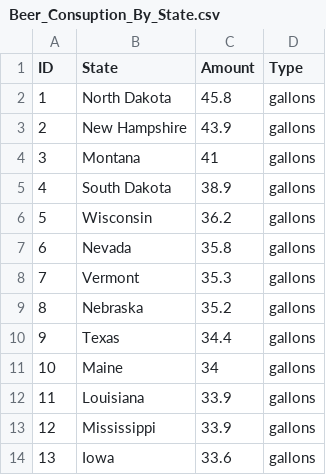
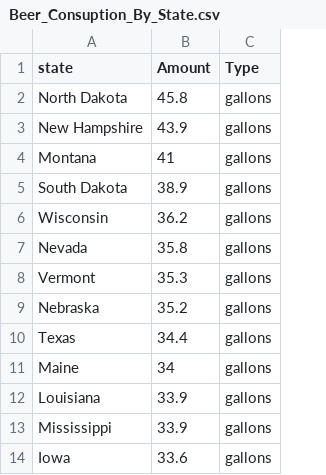
Before and after one commit to scorpionhand/Brewery_Project_One, a CSV file: Beer_Consuption_By_State.csv, drawn as a sheet; only a part is shown; removed rows and columns are numbered as before the commit, all else as after; the diff names each change by its address in the sheet, - before the commit and + after, or states it on an @@ line.

Commit message:
merged datasets

```diff
--- a/Beer_Consuption_By_State.csv
+++ b/Beer_Consuption_By_State.csv
-column A (ID), rows 2-14: 1 | 2 | 3 | 4 | 5 | 6 | 7 | 8 | 9 | 10 | 11 | 12 | 13
-A1: State
+A1: state
```
Also changed, not shown: 1 other file.
